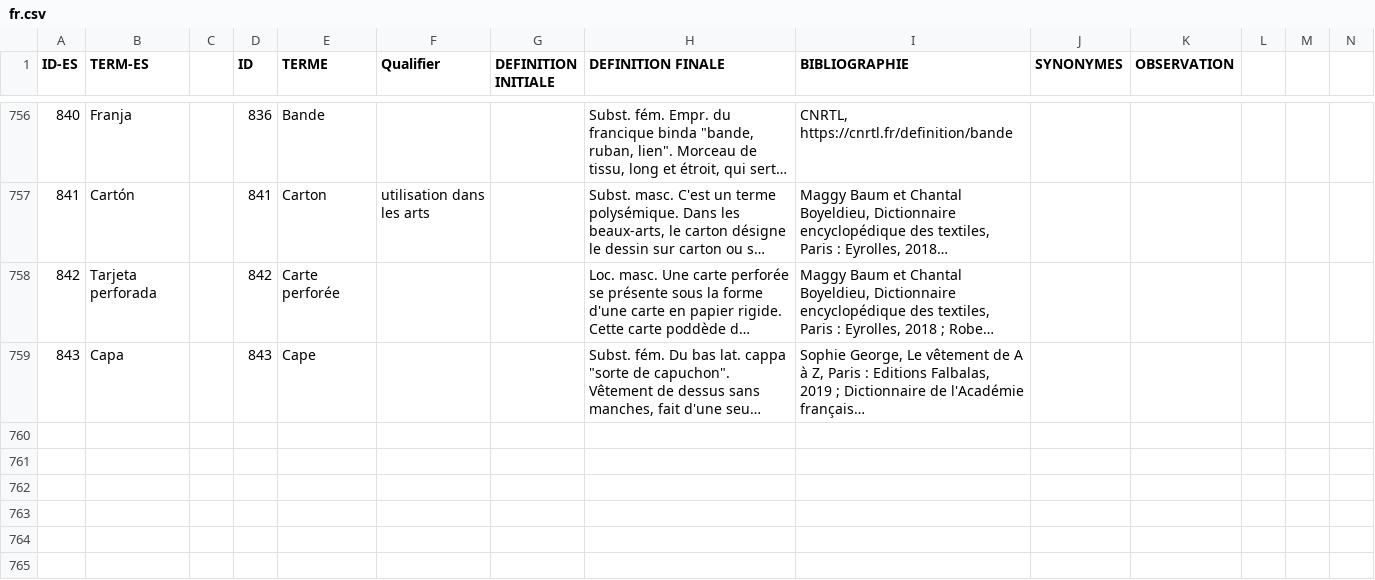
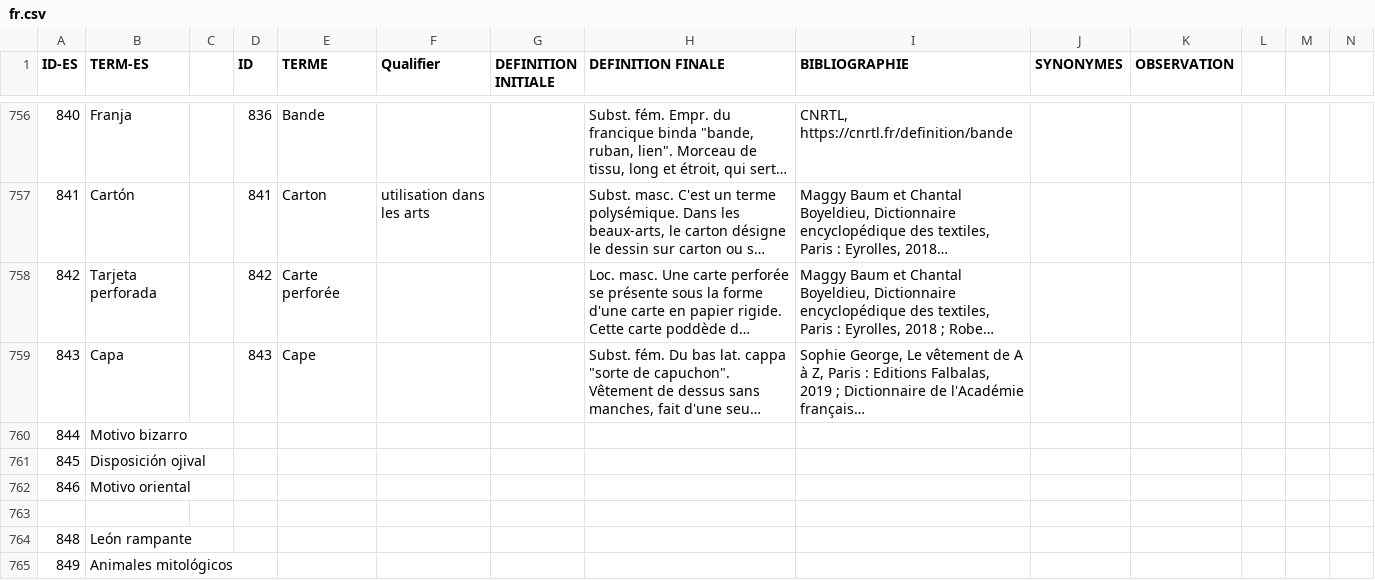
Before and after one commit to silknow/thesaurus, a CSV file: raw-data/fr.csv, drawn as a sheet; only a part is shown, gaps mark what is left out; long unchanged cells end in …; rows hold the shown columns only; the diff covers the shown part only; the diff names each change by its address in the sheet, - before the commit and + after, or states it on an @@ line.

```diff
--- a/raw-data/fr.csv
+++ b/raw-data/fr.csv
+row 760: 844 | Motivo bizarro
+row 761: 845 | Disposición ojival
+row 762: 846 | Motivo oriental
+row 763: (empty)
+row 764: 848 | León rampante
+row 765: 849 | Animales mitológicos
```
Also changed, not shown: 7 added rows, 1 removed row and 2 edited cells elsewhere in this file, raw-data/en.csv, raw-data/es.csv, 6 other files.
